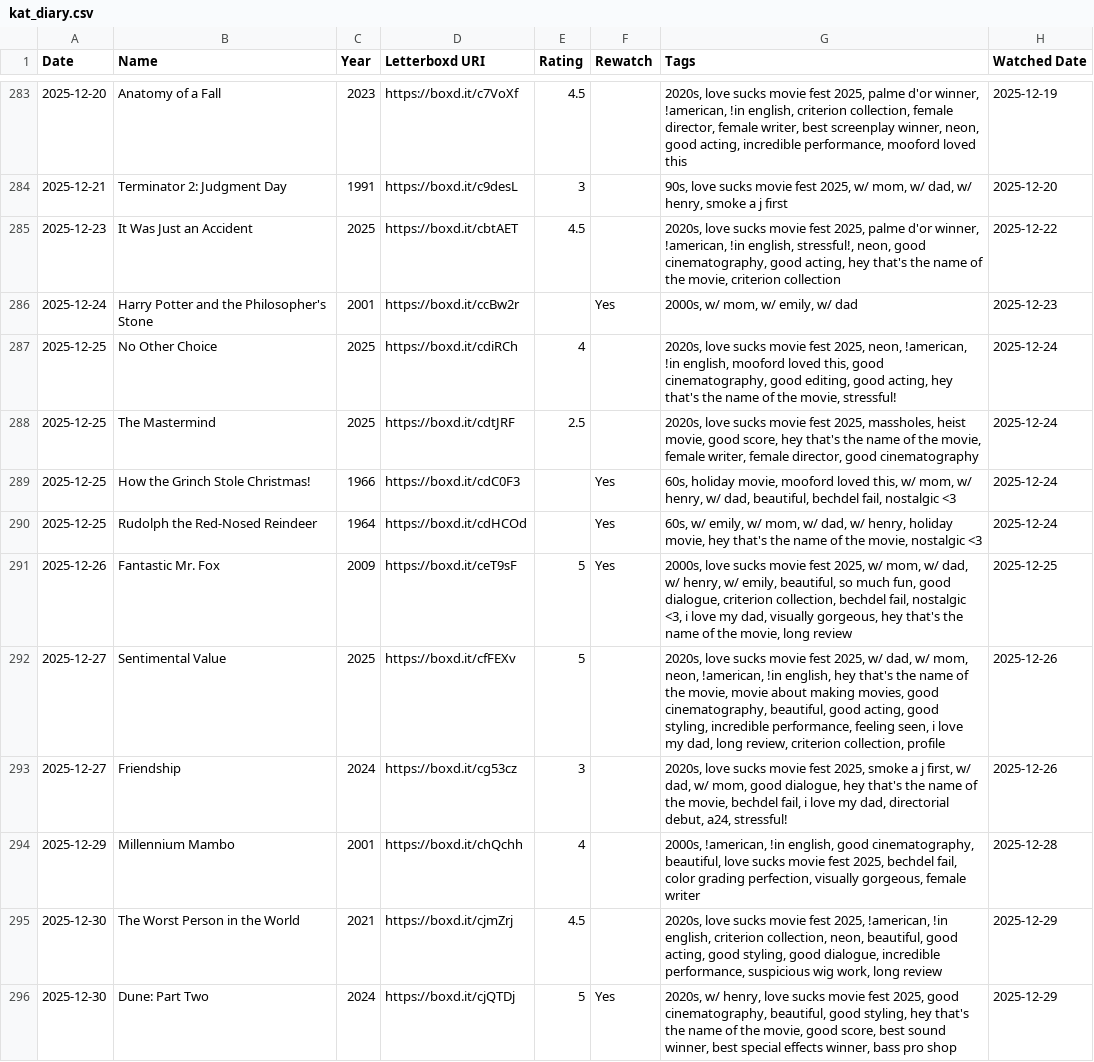
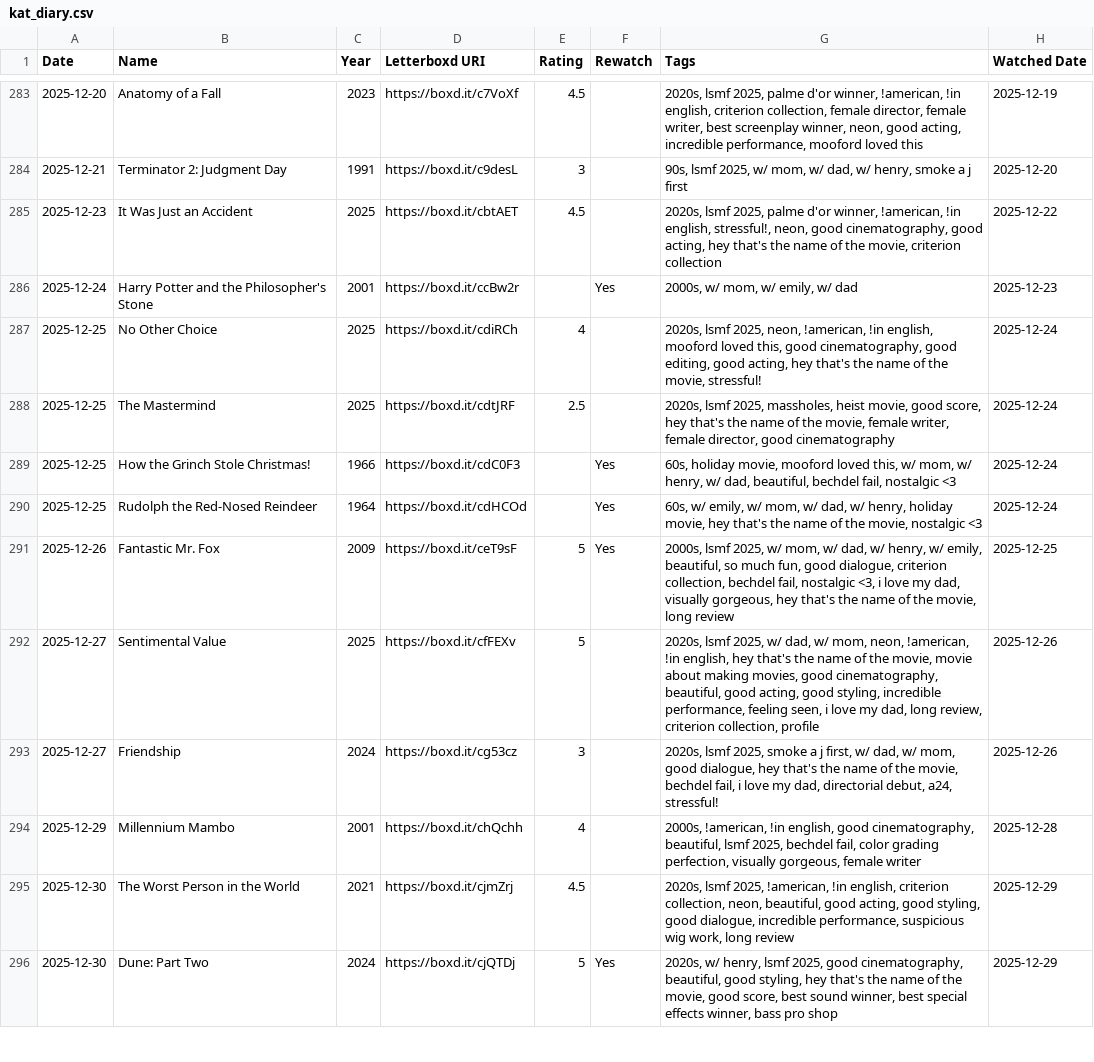
Before and after one commit to katswnt/letterbddy, a CSV file: letterboxd-wrappd/public/kat_diary.csv, drawn as a sheet; only a part is shown, gaps mark what is left out; the diff covers the shown part only; the diff names each change by its address in the sheet, - before the commit and + after, or states it on an @@ line.

```diff
--- a/letterboxd-wrappd/public/kat_diary.csv
+++ b/letterboxd-wrappd/public/kat_diary.csv
-G283 (Tags): 2020s, love sucks movie fest 2025, palme…
+G283 (Tags): 2020s, lsmf 2025, palme…
-G284 (Tags): 90s, love sucks movie fest 2025, w/…
+G284 (Tags): 90s, lsmf 2025, w/…
-G285 (Tags): 2020s, love sucks movie fest 2025, palme…
+G285 (Tags): 2020s, lsmf 2025, palme…
-G287 (Tags): 2020s, love sucks movie fest 2025, neon,…
+G287 (Tags): 2020s, lsmf 2025, neon,…
-G288 (Tags): 2020s, love sucks movie fest 2025, massholes,…
+G288 (Tags): 2020s, lsmf 2025, massholes,…
-G291 (Tags): 2000s, love sucks movie fest 2025, w/…
+G291 (Tags): 2000s, lsmf 2025, w/…
-G292 (Tags): 2020s, love sucks movie fest 2025, w/…
+G292 (Tags): 2020s, lsmf 2025, w/…
-G293 (Tags): 2020s, love sucks movie fest 2025, smoke…
+G293 (Tags): 2020s, lsmf 2025, smoke…
-G294 (Tags): …cinematography, beautiful, love sucks movie fest 2025, bechdel…
+G294 (Tags): …cinematography, beautiful, lsmf 2025, bechdel…
-G295 (Tags): 2020s, love sucks movie fest 2025, !american,…
+G295 (Tags): 2020s, lsmf 2025, !american,…
-G296 (Tags): …w/ henry, love sucks movie fest 2025, good…
+G296 (Tags): …w/ henry, lsmf 2025, good…
```
Also changed, not shown: 1 added row and 73 edited cells elsewhere in this file, letterboxd-wrappd/public/kat_reviews.csv, letterboxd-wrappd/public/kat_watchlist.csv.
